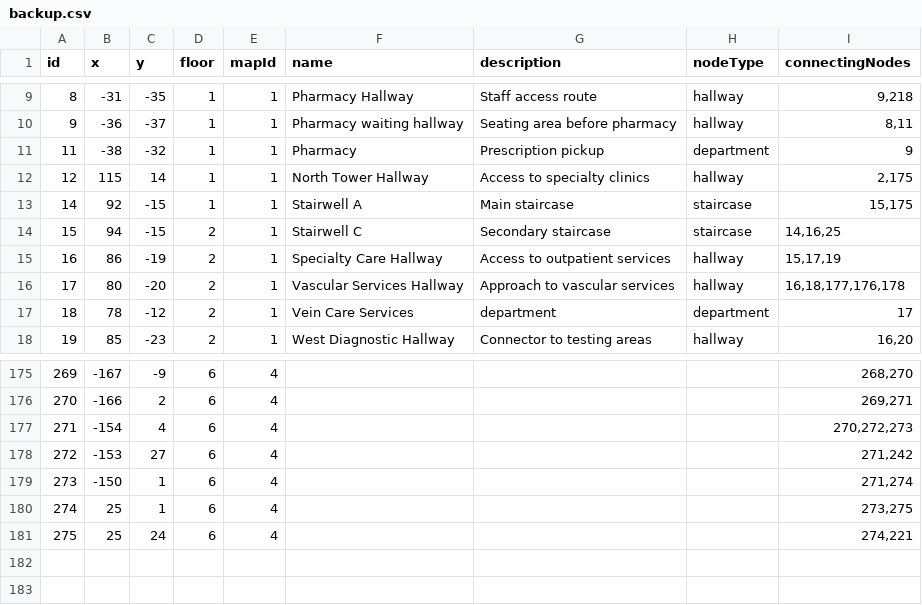
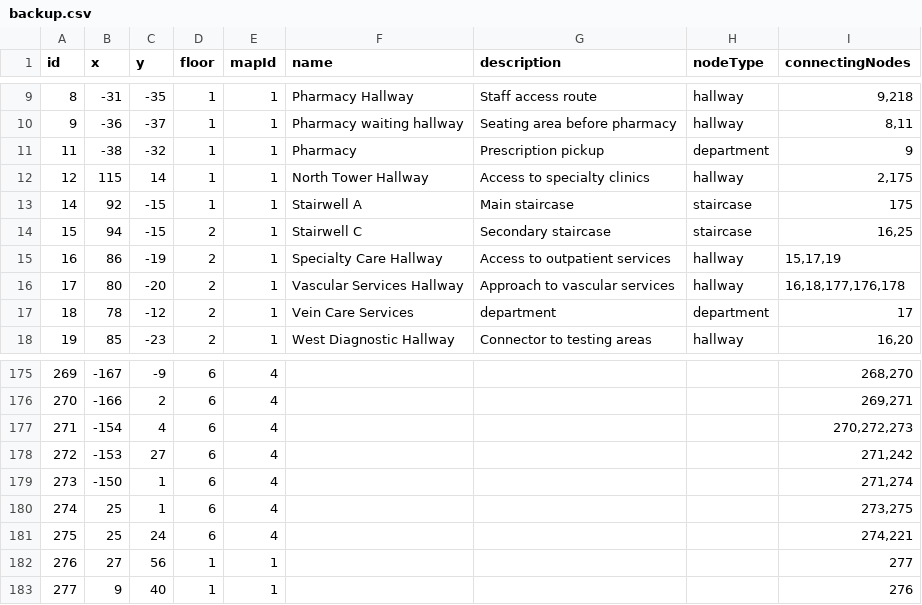
Before and after one commit to rohan908/team-o-copy, a CSV file: apps/backend/src/directoryBackup/backup.csv, drawn as a sheet; only a part is shown, gaps mark what is left out.

```diff
--- a/apps/backend/src/directoryBackup/backup.csv
+++ b/apps/backend/src/directoryBackup/backup.csv
@@ -12,4 +12,4 @@ id,x,y,floor,mapId,name,description,nodeType,connectingNodes
 12,115,14,1,1,North Tower Hallway,Access to specialty clinics,hallway,"2,175"
-14,92,-15,1,1,Stairwell A,Main staircase,staircase,"15,175"
-15,94,-15,2,1,Stairwell C,Secondary staircase,staircase,"14,16,25"
+14,92,-15,1,1,Stairwell A,Main staircase,staircase,175
+15,94,-15,2,1,Stairwell C,Secondary staircase,staircase,"16,25"
 16,86,-19,2,1,Specialty Care Hallway,Access to outpatient services,hallway,"15,17,19"
@@ -181 +181,3 @@ id,x,y,floor,mapId,name,description,nodeType,connectingNodes
 275,25,24,6,4,,,,"274,221"
+276,27,56,1,1,,,,277
+277,9,40,1,1,,,,276
```
Also changed, not shown: 4 other files.
